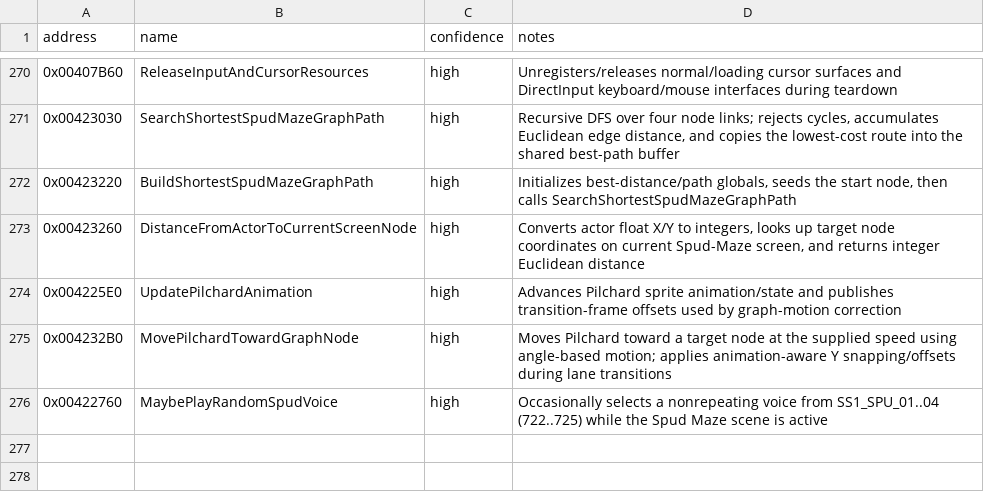
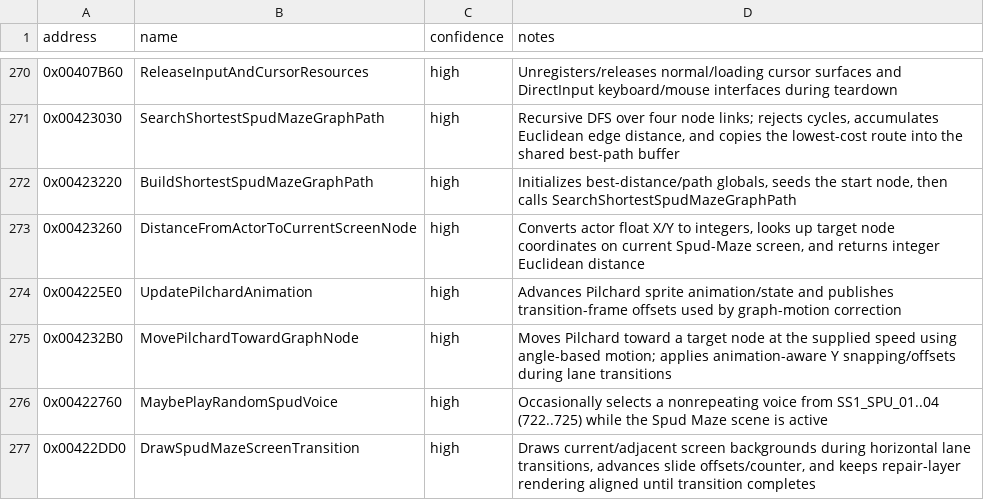
Before and after one commit to lizardpeter/btb-reverse, a CSV file: ghidra/known_symbols.csv, drawn as a sheet; only a part is shown, gaps mark what is left out; the diff names each change by its address in the sheet, - before the commit and + after, or states it on an @@ line.

Commit message:
Name Spud Maze screen transition renderer

```diff
--- a/ghidra/known_symbols.csv
+++ b/ghidra/known_symbols.csv
+row 277: 0x00422DD0 | DrawSpudMazeScreenTransition | high | Draws current/adjacent screen backgrounds during horizontal lane transitions, advances slide offsets/counter, and keeps repair-layer rendering aligned until transition completes
```
